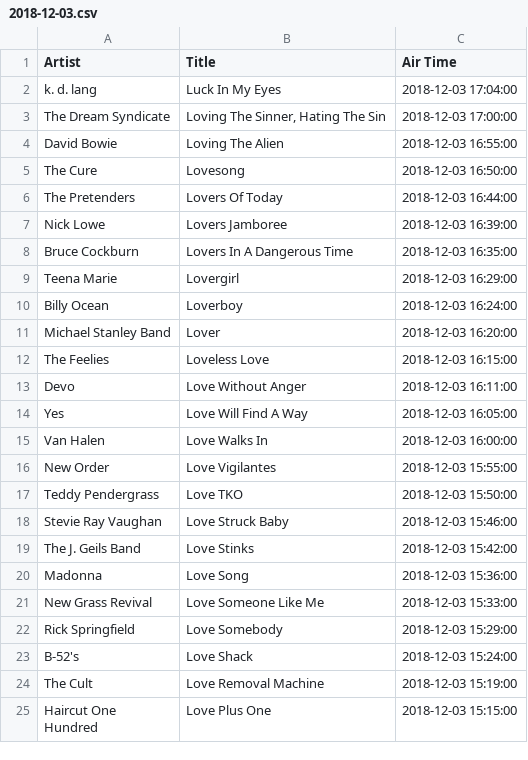
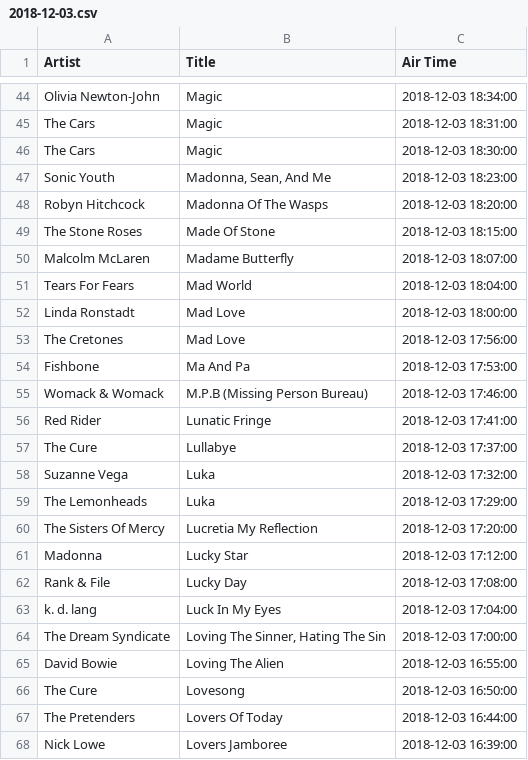
Before and after one commit to asudell/a2z, a CSV file: cache/playlists/2018-12-03.csv, drawn as a sheet; only a part is shown, gaps mark what is left out; the shorter side is filled out with more unchanged rows; the diff covers the shown part only.

```diff
--- a/cache/playlists/2018-12-03.csv
+++ b/cache/playlists/2018-12-03.csv
@@ -2 +44,20 @@ Artist,Title,Air Time
+Olivia Newton-John,Magic,2018-12-03 18:34:00
+The Cars,Magic,2018-12-03 18:31:00
+The Cars,Magic,2018-12-03 18:30:00
+Sonic Youth,"Madonna, Sean, And Me",2018-12-03 18:23:00
+Robyn Hitchcock,Madonna Of The Wasps,2018-12-03 18:20:00
+The Stone Roses,Made Of Stone,2018-12-03 18:15:00
+Malcolm McLaren,Madame Butterfly,2018-12-03 18:07:00
+Tears For Fears,Mad World,2018-12-03 18:04:00
+Linda Ronstadt,Mad Love,2018-12-03 18:00:00
+The Cretones,Mad Love,2018-12-03 17:56:00
+Fishbone,Ma And Pa,2018-12-03 17:53:00
+Womack & Womack,M.P.B (Missing Person Bureau),2018-12-03 17:46:00
+Red Rider,Lunatic Fringe,2018-12-03 17:41:00
+The Cure,Lullabye,2018-12-03 17:37:00
+Suzanne Vega,Luka,2018-12-03 17:32:00
+The Lemonheads,Luka,2018-12-03 17:29:00
+The Sisters Of Mercy,Lucretia My Reflection,2018-12-03 17:20:00
+Madonna,Lucky Star,2018-12-03 17:12:00
+Rank & File,Lucky Day,2018-12-03 17:08:00
 k. d. lang,Luck In My Eyes,2018-12-03 17:04:00
```
Also changed, not shown: 42 added rows elsewhere in this file, cache/musicbrainz/80s_need_years.csv, cache/musicbrainz/80s_years.csv, 12 other files.
